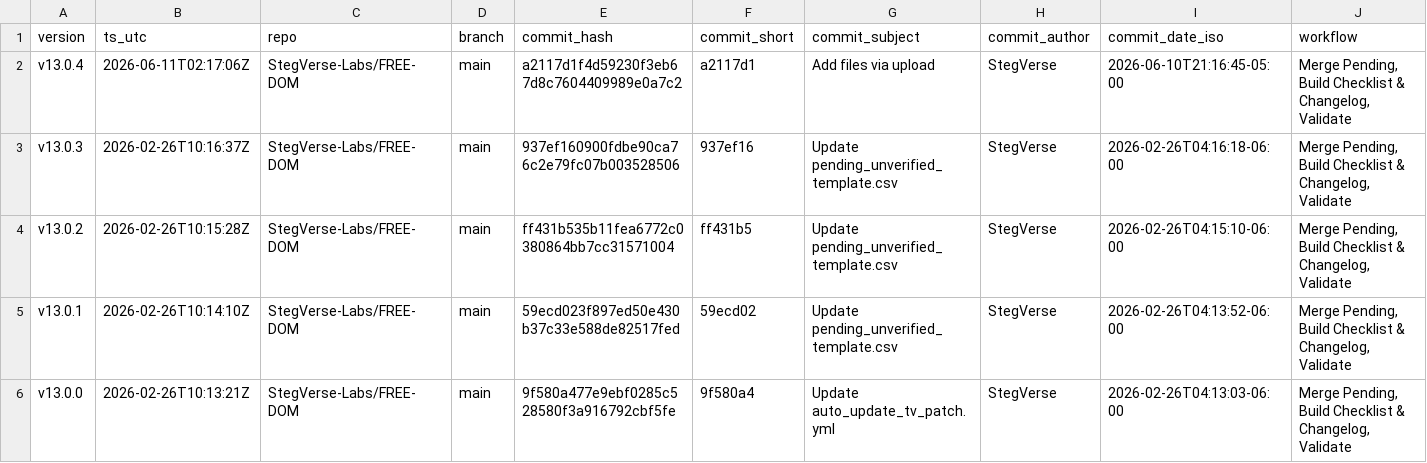
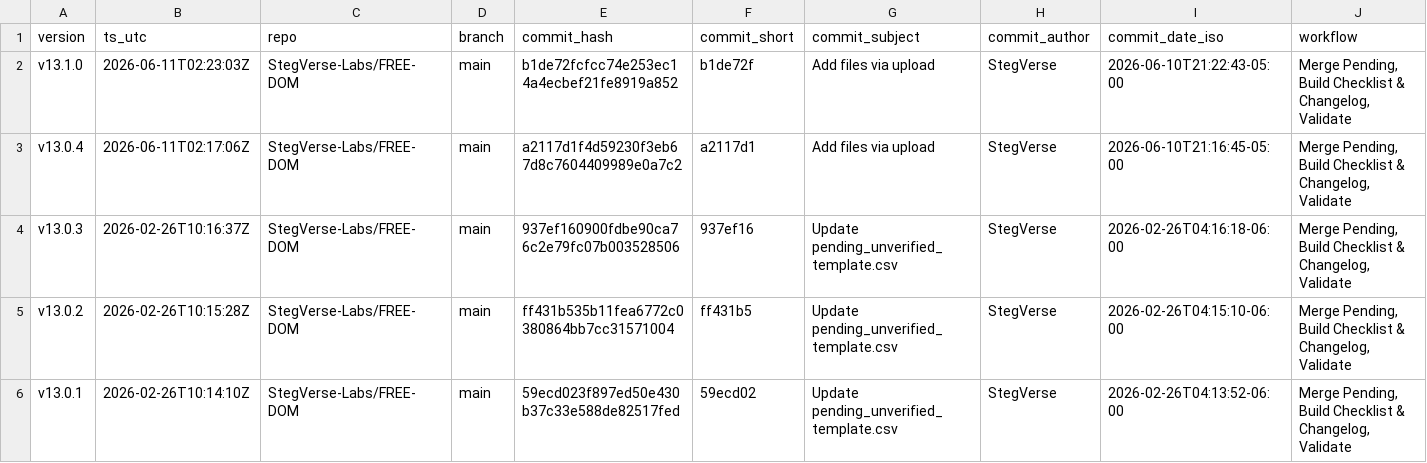
Before and after one commit to StegVerse-Labs/FREE-DOM, a CSV file: data/summary/CHANGELOG_batches.csv, drawn as a sheet; only a part is shown; the shorter side is filled out with more unchanged rows; rows hold the shown columns only; the diff names each change by its address in the sheet, - before the commit and + after, or states it on an @@ line.

Commit message:
chore(auto-update): merge + rebuild checklist & changelog + badges + validate

```diff
--- a/data/summary/CHANGELOG_batches.csv
+++ b/data/summary/CHANGELOG_batches.csv
+row 2: v13.1.0 | 2026-06-11T02:23:03Z | StegVerse-Labs/FREE-DOM | main | b1de72fcfcc74e253ec14a4ecbef21fe8919a852 | b1de72f | Add files via upload | StegVerse | 2026-06-10T21:22:43-05:00 | Merge Pending, Build Checklist & Changelog, Validate
```
Also changed, not shown: 6 other files.
